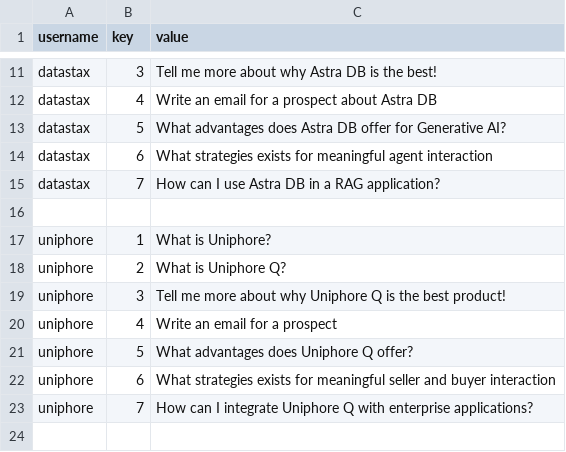
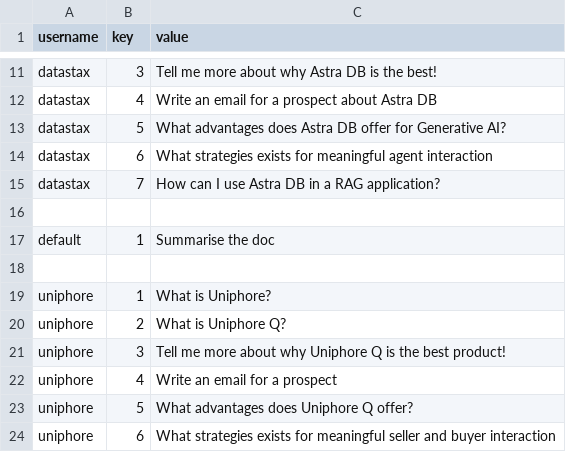
Before and after one commit to ruchirlives/ragstack-astradb, a CSV file: customizations/rails.csv, drawn as a sheet; only a part is shown, gaps mark what is left out; the shorter side is filled out with more unchanged rows.

Commit message:
Update rails.csv

```diff
--- a/customizations/rails.csv
+++ b/customizations/rails.csv
@@ -16,2 +16,4 @@ datastax,7,How can I use Astra DB in a RAG application?
 
+default,1,Summarise the doc
+
 uniphore,1,What is Uniphore?
```
